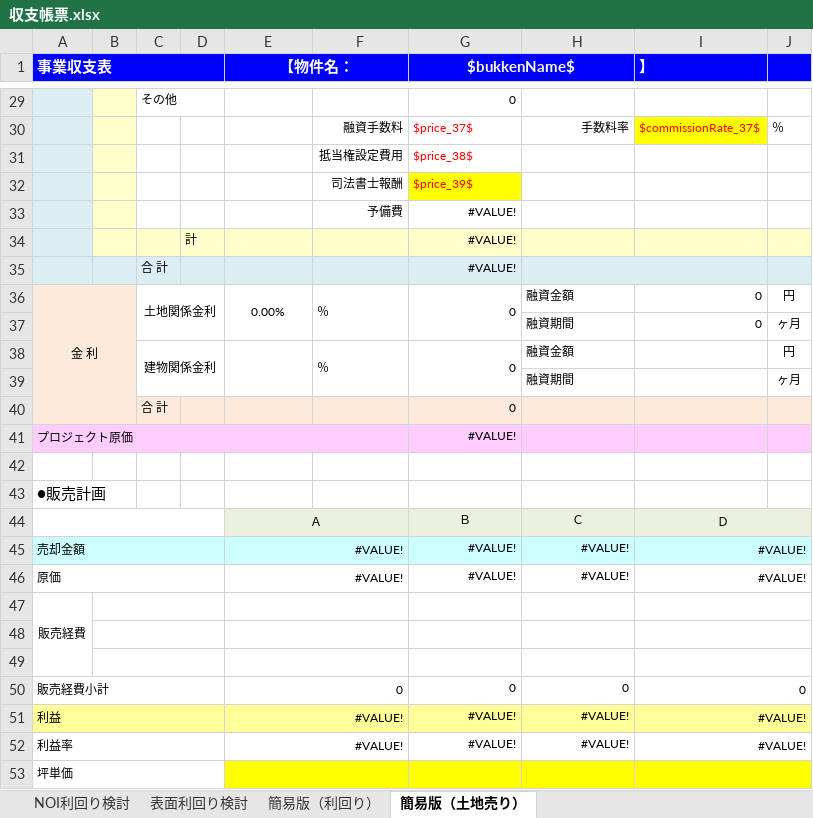
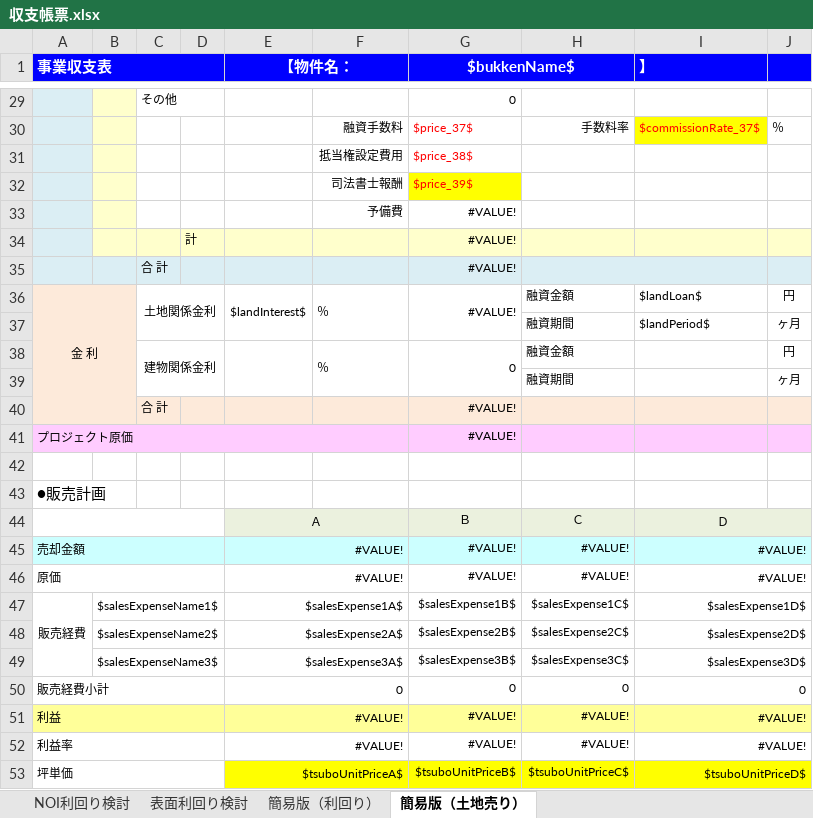
Before and after one commit to wavesyncjp/kbs_backend, an Excel workbook: template/収支帳票.xlsx, sheet 簡易版（土地売り）, drawn as a sheet; only a part is shown, gaps mark what is left out; values as stored, in another font and other column widths than the file's, no borders; conditional formats not drawn; removed rows and columns are numbered as before the commit, all else as after; the diff names each change by its address in the sheet, - before the commit and + after, or states it on an @@ line.

```diff
--- a/template/収支帳票.xlsx (sheet 簡易版（土地売り）)
+++ b/template/収支帳票.xlsx (sheet 簡易版（土地売り）)
-E36 (【物件名：): 0.00%
+E36 (【物件名：): $landInterest$
-G36 ($bukkenName$): 0
+G36 ($bukkenName$): #VALUE!
-I36 (】): 0
+I36 (】): $landLoan$
-I37 (】): 0
+I37 (】): $landPeriod$
-G40 ($bukkenName$): 0
+G40 ($bukkenName$): #VALUE!
-row 47: 販売経費
-row 47: (empty)
+row 47: 販売経費 | $salesExpenseName1$ |  |  | $salesExpense1A$ |  | $salesExpense1B$ | $salesExpense1C$ | $salesExpense1D$
+A47:A49 merged
-row 48: (empty)
+row 48:  | $salesExpenseName2$ |  |  | $salesExpense2A$ |  | $salesExpense2B$ | $salesExpense2C$ | $salesExpense2D$
+row 49:  | $salesExpenseName3$ |  |  | $salesExpense3A$ |  | $salesExpense3B$ | $salesExpense3C$ | $salesExpense3D$
-row 53: 坪単価
+row 53: 坪単価 |  |  |  | $tsuboUnitPriceA$ |  | $tsuboUnitPriceB$ | $tsuboUnitPriceC$ | $tsuboUnitPriceD$
```
Also changed, not shown: sheet 表面利回り検討, sheet NOI利回り検討, sheet 簡易版（利回り）, 1 other file.
